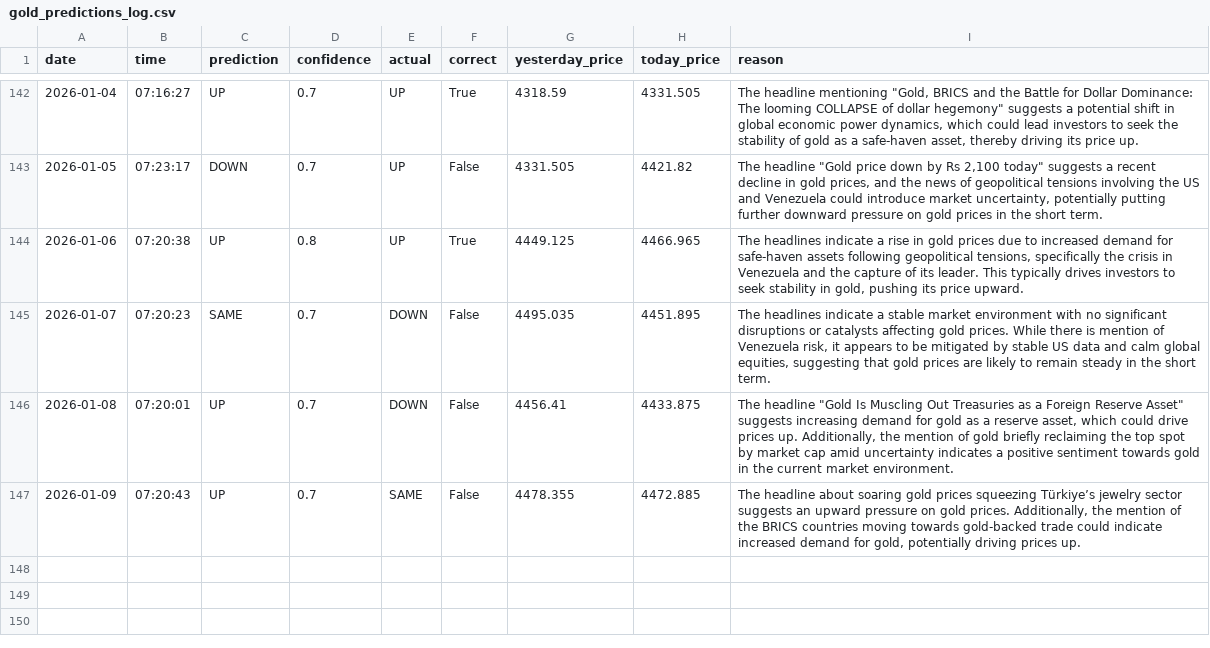
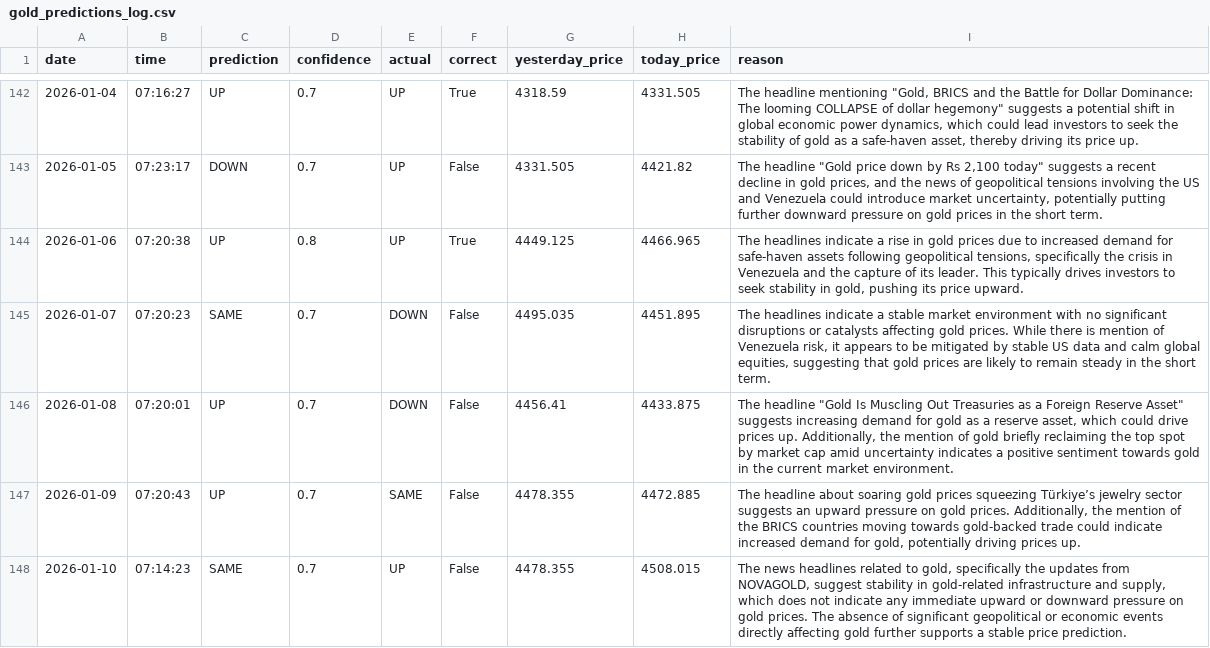
Before and after one commit to phoenixpeak/btc-predictor, a CSV file: gold_predictions_log.csv, drawn as a sheet; only a part is shown, gaps mark what is left out; the diff names each change by its address in the sheet, - before the commit and + after, or states it on an @@ line.

```diff
--- a/gold_predictions_log.csv
+++ b/gold_predictions_log.csv
+row 148: 2026-01-10 | 07:14:23 | SAME | 0.7 | UP | False | 4478.355 | 4508.015 | The news headlines related to gold, specifically the updates from NOVAGOLD, suggest stability in gold-related infrastructure and supply, which does not indicate any immediate upward or downward pressure on gold prices. The absence of significant geopolitical or economic events directly affecting gold further supports a stable price prediction.
```
Also changed, not shown: btc_predictions_log.csv.
